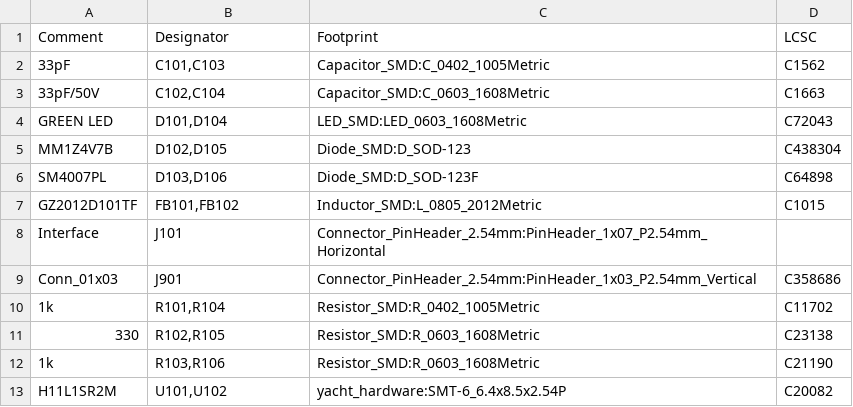
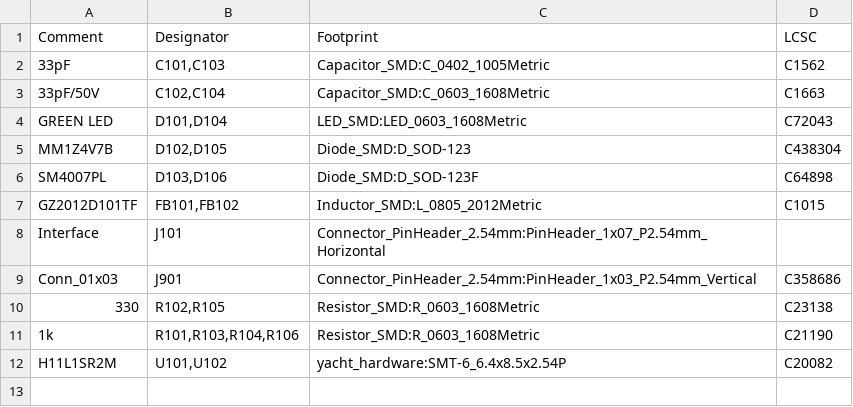
Before and after one commit to markfarnan/yacht_hardware, a CSV file: Opto-Tacho/assembly/Opto-Tacho-bom.csv, drawn as a sheet.

Commit message:
Production files for Opto-Tacho

```diff
--- a/Opto-Tacho/assembly/Opto-Tacho-bom.csv
+++ b/Opto-Tacho/assembly/Opto-Tacho-bom.csv
@@ -9,5 +9,4 @@ Comment,Designator,Footprint,LCSC
 "Conn_01x03","J901","Connector_PinHeader_2.54mm:PinHeader_1x03_P2.54mm_Vertical","C358686"
-"1k","R101,R104","Resistor_SMD:R_0402_1005Metric","C11702"
 "330","R102,R105","Resistor_SMD:R_0603_1608Metric","C23138"
-"1k","R103,R106","Resistor_SMD:R_0603_1608Metric","C21190"
+"1k","R101,R103,R104,R106","Resistor_SMD:R_0603_1608Metric","C21190"
 "H11L1SR2M","U101,U102","yacht_hardware:SMT-6_6.4x8.5x2.54P","C20082"
```
Also changed, not shown: Opto-Tacho/assembly/Opto-Tacho-top-pos.csv, 11 other files.
